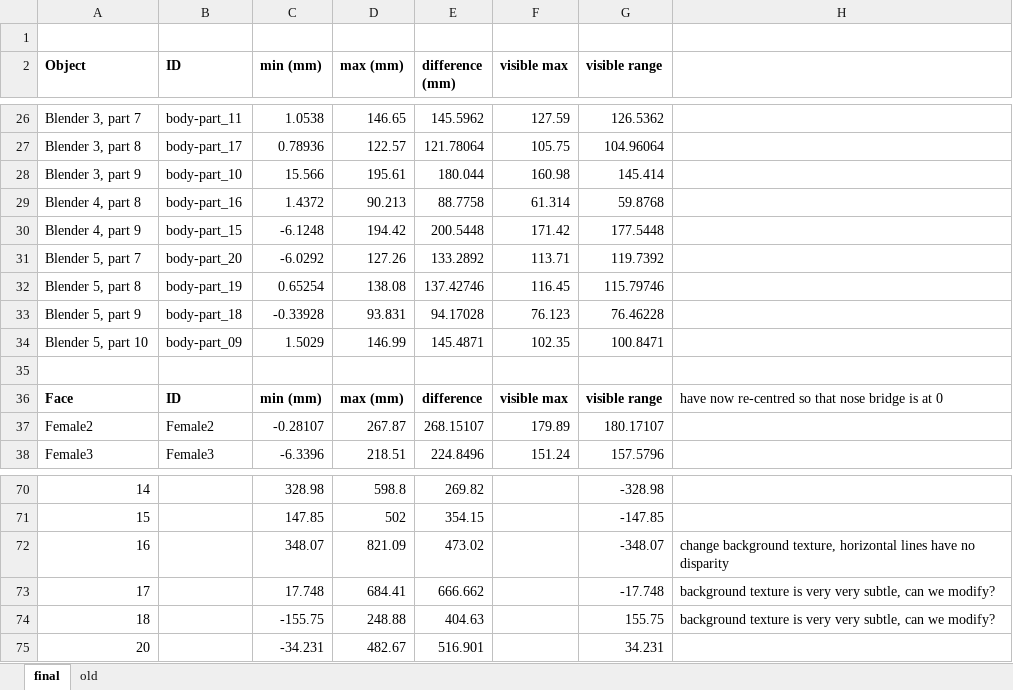
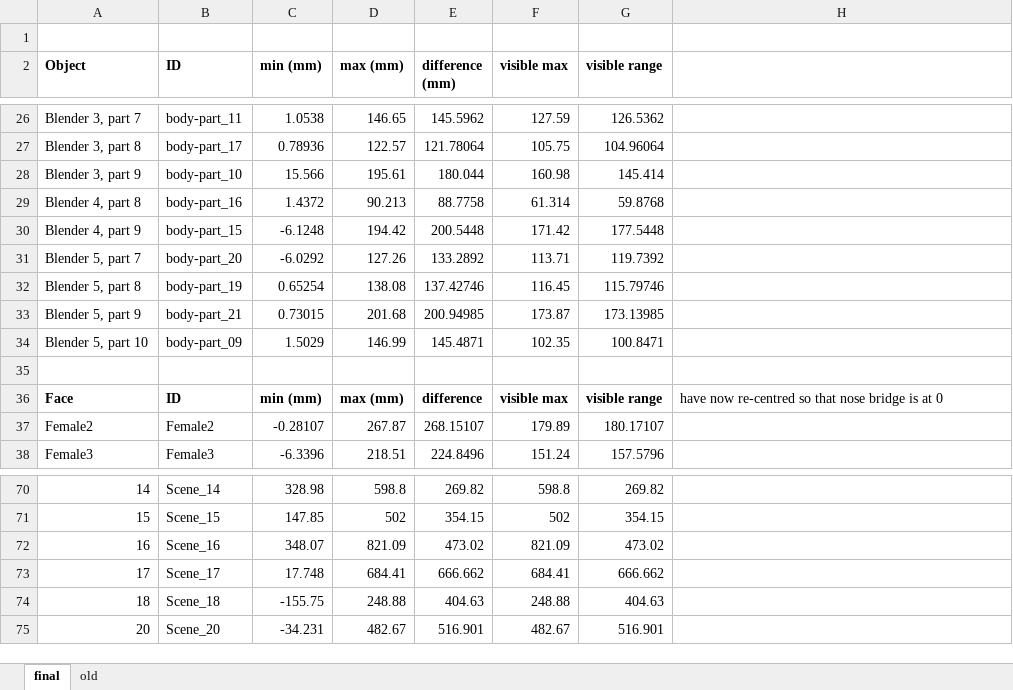
Before and after one commit to CulhamLab/fMRI_ef_scrambled-objects_2022, an Excel workbook: Stimuli/Images/DepthMaps/depths.xlsx, sheet final, drawn as a sheet; only a part is shown, gaps mark what is left out; values as stored, in another font and other column widths than the file's, no borders; table styles not drawn; the diff covers the shown part only; the diff names each change by its address in the sheet, - before the commit and + after, or states it on an @@ line.

```diff
--- a/Stimuli/Images/DepthMaps/depths.xlsx (sheet final)
+++ b/Stimuli/Images/DepthMaps/depths.xlsx (sheet final)
-B33 (ID): body-part_18
+B33 (ID): body-part_21
-C33 (min (mm)): -0.33928
+C33 (min (mm)): 0.73015
-D33 (max (mm)): 93.831
+D33 (max (mm)): 201.68
-E33 (difference (mm)): 94.17028
+E33 (difference (mm)): 200.94985
-F33 (visible max): 76.123
+F33 (visible max): 173.87
-G33 (visible range): 76.46228
+G33 (visible range): 173.13985
-B70 (ID): (empty)
+B70 (ID): Scene_14
-F70 (visible max): (empty)
+F70 (visible max): 598.8
-G70 (visible range): -328.98
+G70 (visible range): 269.82
-B71 (ID): (empty)
+B71 (ID): Scene_15
-F71 (visible max): (empty)
+F71 (visible max): 502
-G71 (visible range): -147.85
+G71 (visible range): 354.15
-B72 (ID): (empty)
+B72 (ID): Scene_16
-F72 (visible max): (empty)
+F72 (visible max): 821.09
-G72 (visible range): -348.07
+G72 (visible range): 473.02
-H72: change background texture, horizontal lines have no disparity
+H72: (empty)
-B73 (ID): (empty)
+B73 (ID): Scene_17
-F73 (visible max): (empty)
+F73 (visible max): 684.41
-G73 (visible range): -17.748
+G73 (visible range): 666.662
-H73:H74: background texture is very very subtle, can we modify?
+H73:H74: (empty)
-B74 (ID): (empty)
+B74 (ID): Scene_18
-F74 (visible max): (empty)
+F74 (visible max): 248.88
-G74 (visible range): 155.75
+G74 (visible range): 404.63
-B75 (ID): (empty)
+B75 (ID): Scene_20
-F75 (visible max): (empty)
+F75 (visible max): 482.67
-G75 (visible range): 34.231
+G75 (visible range): 516.901
```
Also changed, not shown: 31 edited cells elsewhere in this sheet, sheet old, 12 other files.
